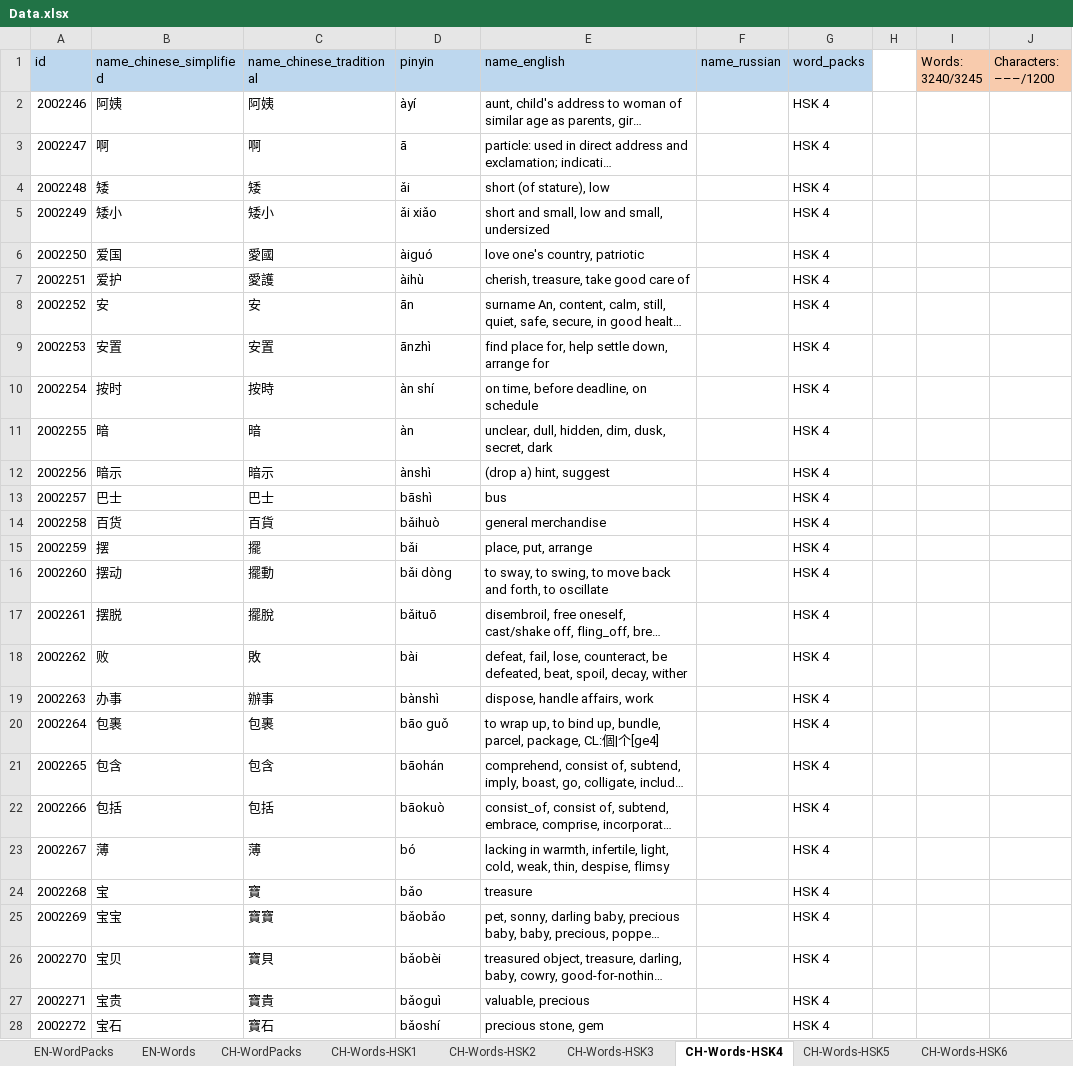
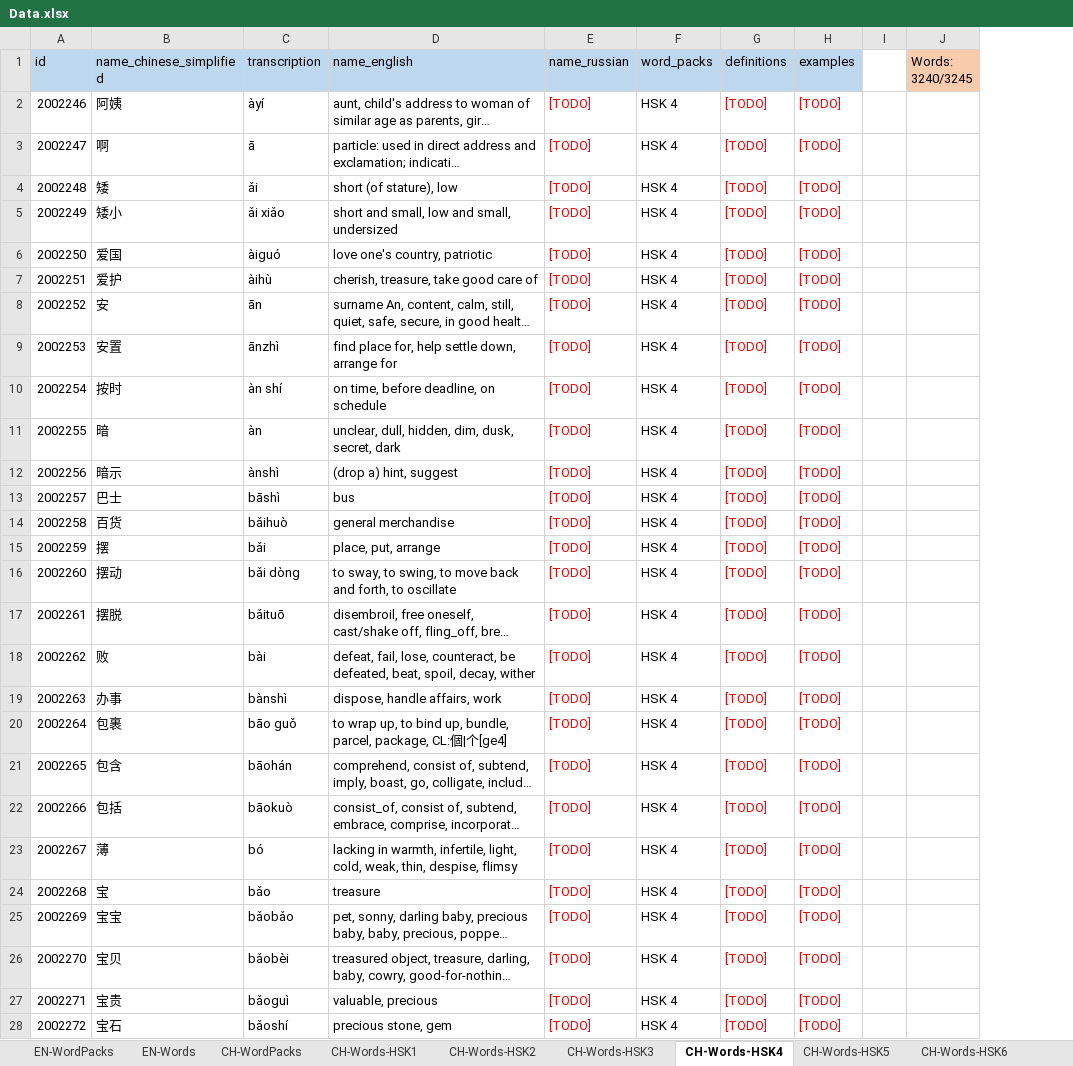
Before and after one commit to NikolaiKhriapov/daily-lexika-backend, an Excel workbook: src/main/resources/static/data/Data.xlsx, sheet CH-Words-HSK4, drawn as a sheet; only a part is shown; long unchanged cells end in …; values as stored, in another font and other column widths than the file's, no borders; removed rows and columns are numbered as before the commit, all else as after; the diff covers the shown part only; the diff names each change by its address in the sheet, - before the commit and + after, or states it on an @@ line.

Commit message:
1. Added transcription, definition, and examples for English words; 2. Added full word info.

```diff
--- a/src/main/resources/static/data/Data.xlsx (sheet CH-Words-HSK4)
+++ b/src/main/resources/static/data/Data.xlsx (sheet CH-Words-HSK4)
-column C (name_chinese_traditional), rows 2-28: 阿姨 | 啊 | 矮 | 矮小 | 愛國 | 愛護 | 安 | 安置 | 按時 | 暗 | 暗示 | 巴士 | 百貨 | 擺 | 擺動 | 擺脫 | 敗 | 辦事 | 包裹 | 包含 | 包括 | 薄 | 寶 | 寶寶 | 寶貝 | 寶貴 | 寶石
+column G (definitions), rows 2-28: all [TODO]
+column H (examples), rows 2-28: all [TODO]
-column J (Characters: –––/1200), empty
-C1: pinyin
+C1: transcription
-E2:E28 (name_russian): (empty)
+E2:E28 (name_russian): [TODO]
```
Also changed, not shown: 968 edited cells elsewhere in this sheet, sheet CH-Words-HSK7-9, sheet CH-Words-HSK6, sheet CH-Words-HSK5, sheet CH-Words-HSK3, sheet CH-Words-HSK2, sheet CH-Words-HSK1, 1 more sheet, 9 other files.
